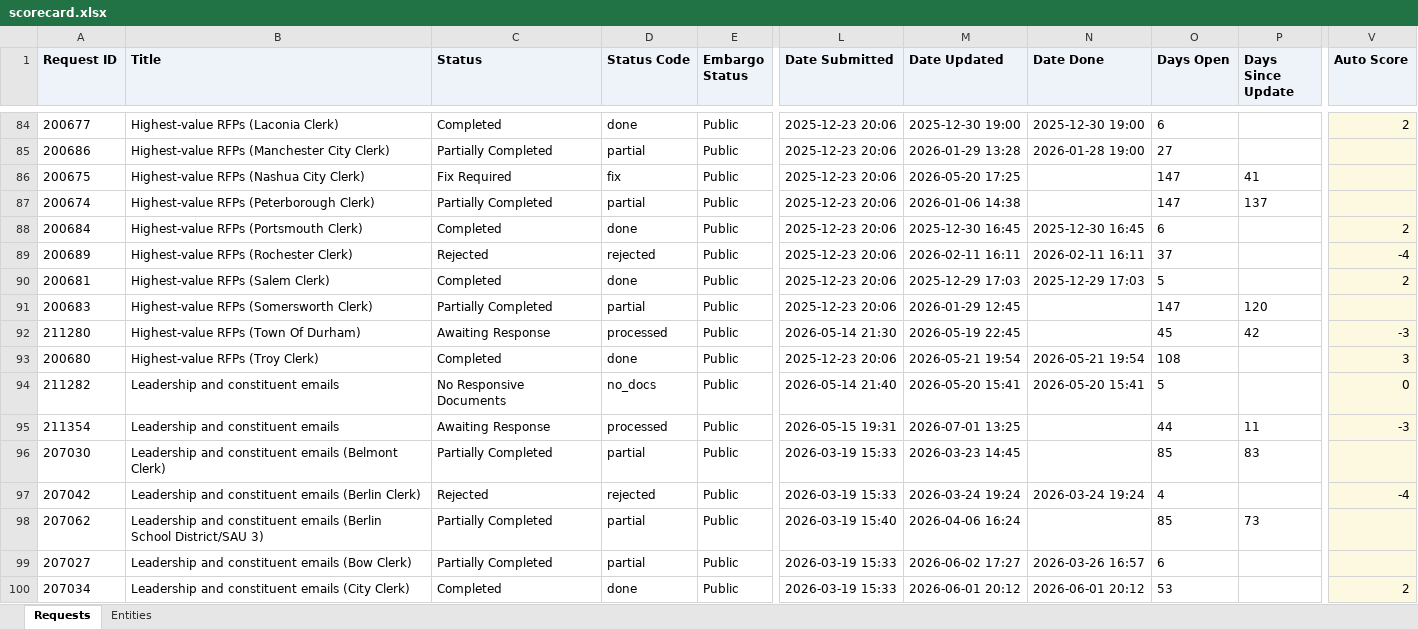
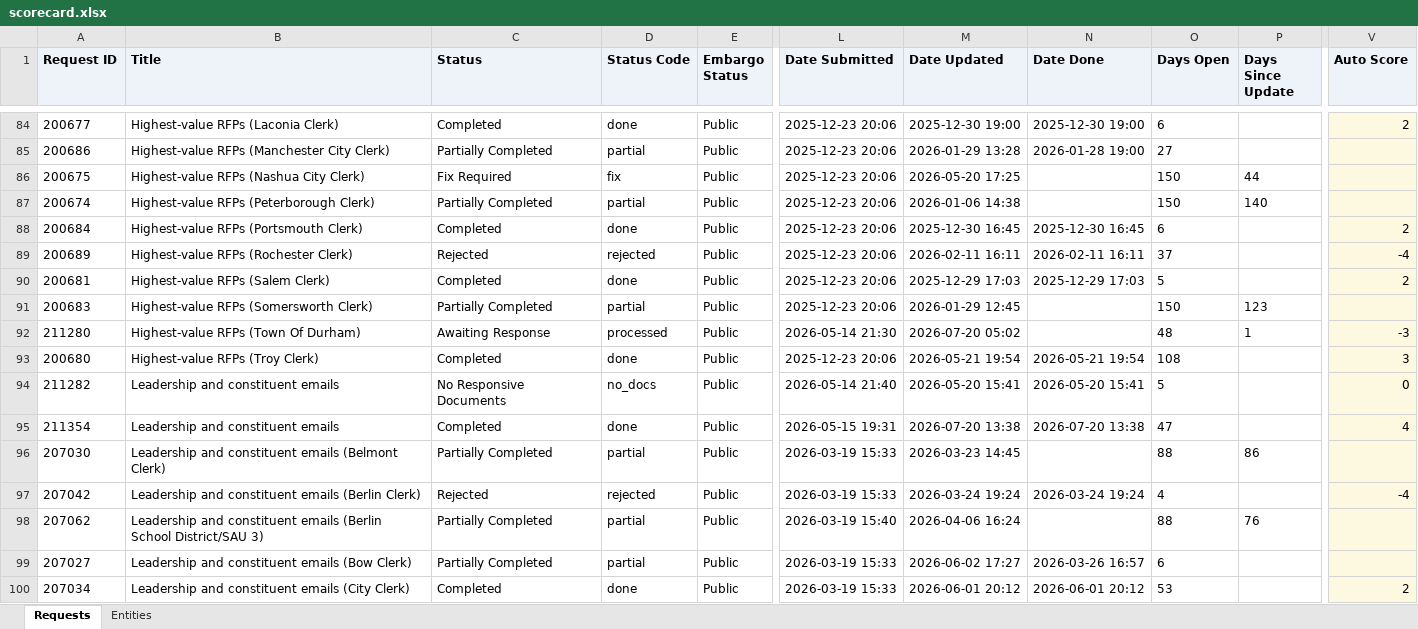
Before and after one commit to nielsenau/embed-scorecard, an Excel workbook: scorecard.xlsx, sheet Requests, drawn as a sheet; only a part is shown, gaps mark what is left out; values as stored, in another font and other column widths than the file's, no borders; the diff covers the shown part only; the diff names each change by its address in the sheet, - before the commit and + after, or states it on an @@ line.

```diff
--- a/scorecard.xlsx (sheet Requests)
+++ b/scorecard.xlsx (sheet Requests)
-O86:O87 (Days Open): 147
+O86:O87 (Days Open): 150
-P86 (Days Since Update): 41
+P86 (Days Since Update): 44
-P87 (Days Since Update): 137
+P87 (Days Since Update): 140
-O91 (Days Open): 147
+O91 (Days Open): 150
-P91 (Days Since Update): 120
+P91 (Days Since Update): 123
-M92 (Date Updated): 2026-05-19 22:45
+M92 (Date Updated): 2026-07-20 05:02
-O92 (Days Open): 45
+O92 (Days Open): 48
-P92 (Days Since Update): 42
+P92 (Days Since Update): 1
-C95 (Status): Awaiting Response
+C95 (Status): Completed
-D95 (Status Code): processed
+D95 (Status Code): done
-M95 (Date Updated): 2026-07-01 13:25
+M95 (Date Updated): 2026-07-20 13:38
-N95 (Date Done): (empty)
+N95 (Date Done): 2026-07-20 13:38
-O95 (Days Open): 44
+O95 (Days Open): 47
-P95 (Days Since Update): 11
+P95 (Days Since Update): (empty)
-V95 (Auto Score): -3
+V95 (Auto Score): 4
-O96 (Days Open): 85
+O96 (Days Open): 88
-P96 (Days Since Update): 83
+P96 (Days Since Update): 86
-O98 (Days Open): 85
+O98 (Days Open): 88
-P98 (Days Since Update): 73
+P98 (Days Since Update): 76
```
Also changed, not shown: 97 edited cells elsewhere in this sheet, 2 other files.
